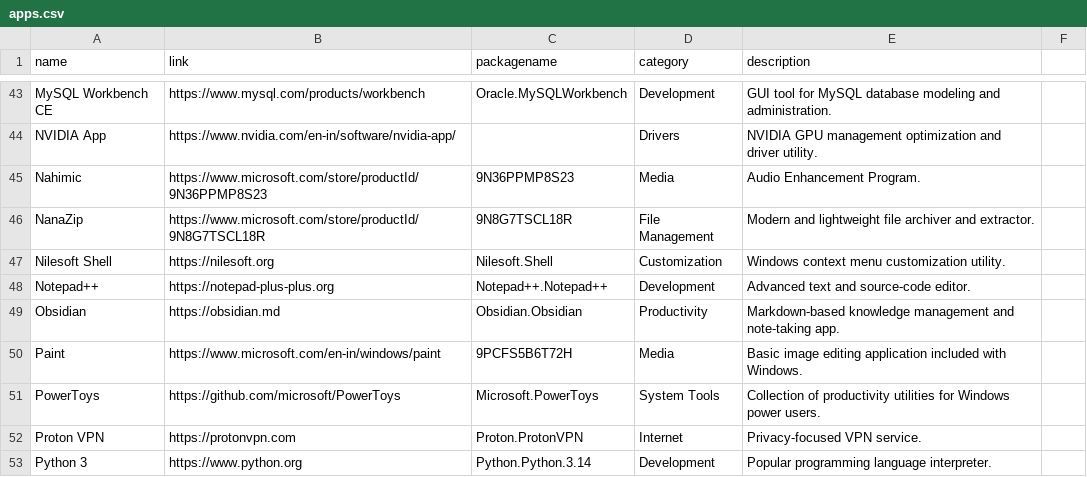
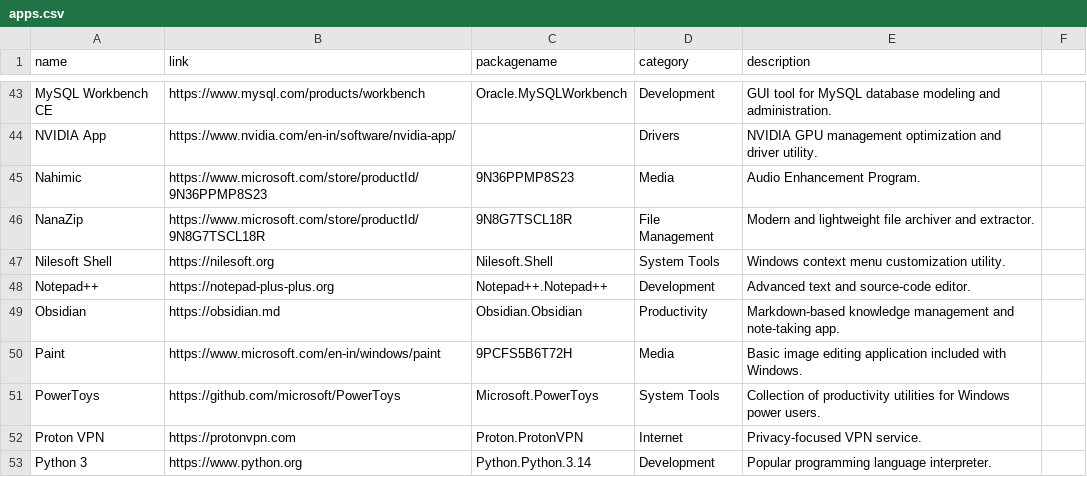
Before and after one commit to initcn/winbtw, a CSV file: docs/apps/apps.csv, drawn as a sheet; only a part is shown, gaps mark what is left out.

Commit message:
Change Nilesoft Shell category to System Tools
Update docs/apps/apps.csv: change the Nilesoft Shell category from "Customization" to "System Tools" to better reflect its role as a Windows context menu customization utility.

```diff
--- a/docs/apps/apps.csv
+++ b/docs/apps/apps.csv
@@ -46,3 +46,3 @@ Nahimic,https://www.microsoft.com/store/productId/9N36PPMP8S23,9N36PPMP8S23,Medi
 NanaZip,https://www.microsoft.com/store/productId/9N8G7TSCL18R,9N8G7TSCL18R,File Management,Modern and lightweight file archiver and extractor.
-Nilesoft Shell,https://nilesoft.org,Nilesoft.Shell,Customization,Windows context menu customization utility.
+Nilesoft Shell,https://nilesoft.org,Nilesoft.Shell,System Tools,Windows context menu customization utility.
 Notepad++,https://notepad-plus-plus.org,Notepad++.Notepad++,Development,Advanced text and source-code editor.
```
